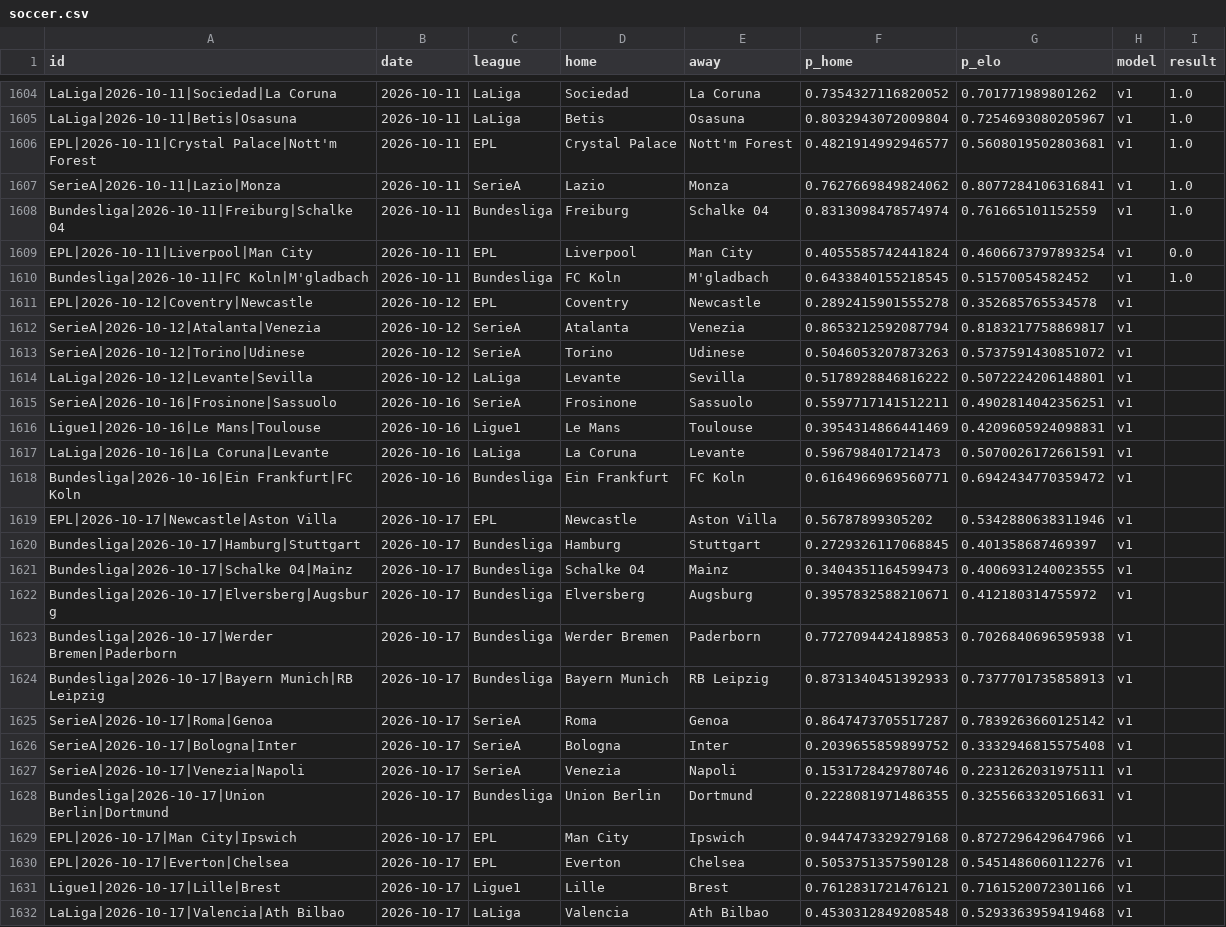
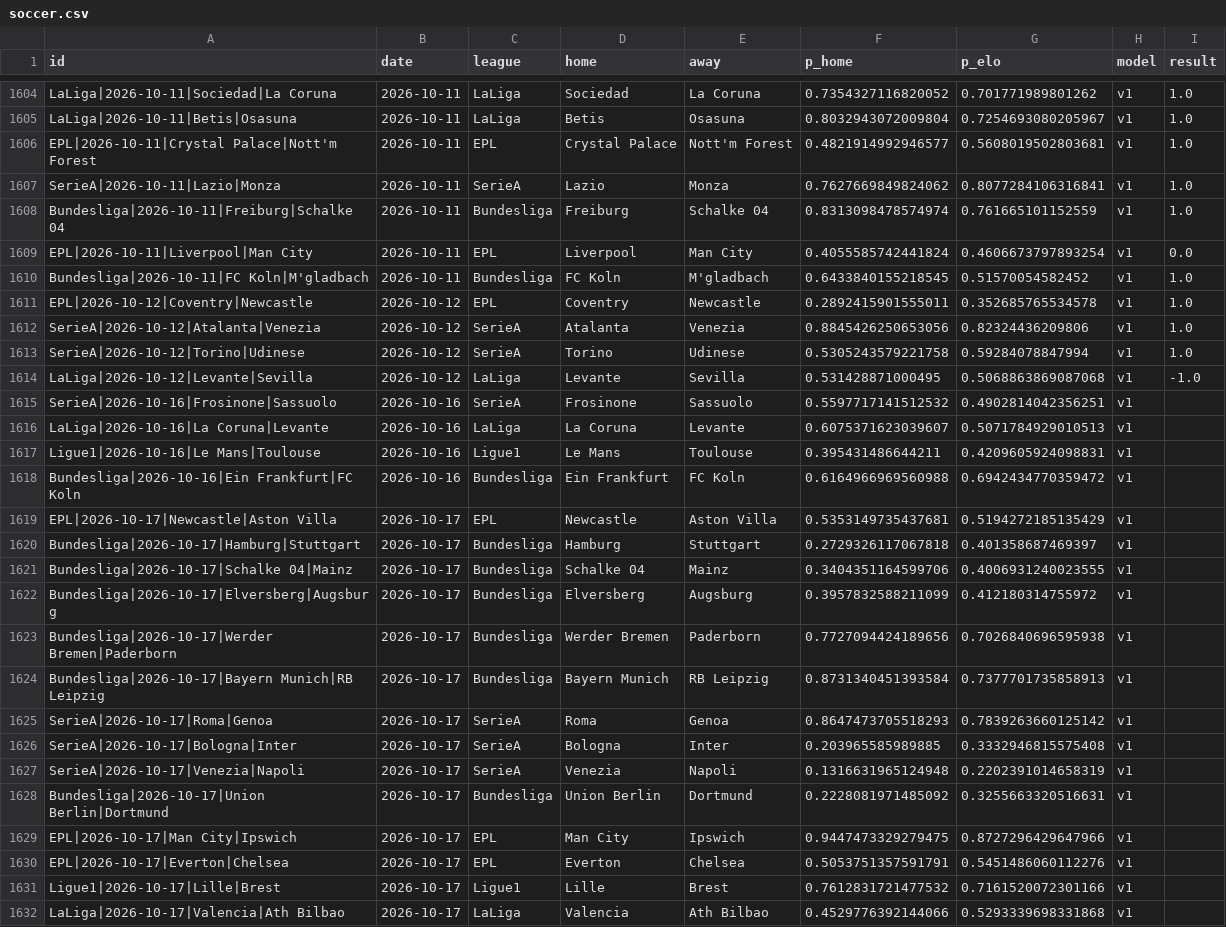
Before and after one commit to azcal/forecasting-lab, a CSV file: data/soccer.csv, drawn as a sheet; only a part is shown, gaps mark what is left out; the diff covers the shown part only.

```diff
--- a/data/soccer.csv
+++ b/data/soccer.csv
@@ -1610,23 +1610,23 @@ EPL|2026-10-11|Liverpool|Man City,2026-10-11,EPL,Liverpool,Man City,0.4055585742
 Bundesliga|2026-10-11|FC Koln|M'gladbach,2026-10-11,Bundesliga,FC Koln,M'gladbach,0.6433840155218545,0.51570054582452,v1,1.0
-EPL|2026-10-12|Coventry|Newcastle,2026-10-12,EPL,Coventry,Newcastle,0.2892415901555278,0.352685765534578,v1,
-SerieA|2026-10-12|Atalanta|Venezia,2026-10-12,SerieA,Atalanta,Venezia,0.8653212592087794,0.8183217758869817,v1,
-SerieA|2026-10-12|Torino|Udinese,2026-10-12,SerieA,Torino,Udinese,0.5046053207873263,0.5737591430851072,v1,
-LaLiga|2026-10-12|Levante|Sevilla,2026-10-12,LaLiga,Levante,Sevilla,0.5178928846816222,0.5072224206148801,v1,
-SerieA|2026-10-16|Frosinone|Sassuolo,2026-10-16,SerieA,Frosinone,Sassuolo,0.5597717141512211,0.4902814042356251,v1,
-Ligue1|2026-10-16|Le Mans|Toulouse,2026-10-16,Ligue1,Le Mans,Toulouse,0.3954314866441469,0.4209605924098831,v1,
-LaLiga|2026-10-16|La Coruna|Levante,2026-10-16,LaLiga,La Coruna,Levante,0.596798401721473,0.5070026172661591,v1,
-Bundesliga|2026-10-16|Ein Frankfurt|FC Koln,2026-10-16,Bundesliga,Ein Frankfurt,FC Koln,0.6164966969560771,0.6942434770359472,v1,
-EPL|2026-10-17|Newcastle|Aston Villa,2026-10-17,EPL,Newcastle,Aston Villa,0.56787899305202,0.5342880638311946,v1,
-Bundesliga|2026-10-17|Hamburg|Stuttgart,2026-10-17,Bundesliga,Hamburg,Stuttgart,0.2729326117068845,0.401358687469397,v1,
-Bundesliga|2026-10-17|Schalke 04|Mainz,2026-10-17,Bundesliga,Schalke 04,Mainz,0.3404351164599473,0.4006931240023555,v1,
-Bundesliga|2026-10-17|Elversberg|Augsburg,2026-10-17,Bundesliga,Elversberg,Augsburg,0.3957832588210671,0.412180314755972,v1,
-Bundesliga|2026-10-17|Werder Bremen|Paderborn,2026-10-17,Bundesliga,Werder Bremen,Paderborn,0.7727094424189853,0.7026840696595938,v1,
-Bundesliga|2026-10-17|Bayern Munich|RB Leipzig,2026-10-17,Bundesliga,Bayern Munich,RB Leipzig,0.8731340451392933,0.7377701735858913,v1,
-SerieA|2026-10-17|Roma|Genoa,2026-10-17,SerieA,Roma,Genoa,0.8647473705517287,0.7839263660125142,v1,
-SerieA|2026-10-17|Bologna|Inter,2026-10-17,SerieA,Bologna,Inter,0.2039655859899752,0.3332946815575408,v1,
-SerieA|2026-10-17|Venezia|Napoli,2026-10-17,SerieA,Venezia,Napoli,0.1531728429780746,0.2231262031975111,v1,
-Bundesliga|2026-10-17|Union Berlin|Dortmund,2026-10-17,Bundesliga,Union Berlin,Dortmund,0.2228081971486355,0.3255663320516631,v1,
-EPL|2026-10-17|Man City|Ipswich,2026-10-17,EPL,Man City,Ipswich,0.9447473329279168,0.8727296429647966,v1,
-EPL|2026-10-17|Everton|Chelsea,2026-10-17,EPL,Everton,Chelsea,0.5053751357590128,0.5451486060112276,v1,
-Ligue1|2026-10-17|Lille|Brest,2026-10-17,Ligue1,Lille,Brest,0.7612831721476121,0.7161520072301166,v1,
-LaLiga|2026-10-17|Valencia|Ath Bilbao,2026-10-17,LaLiga,Valencia,Ath Bilbao,0.4530312849208548,0.5293363959419468,v1,
+EPL|2026-10-12|Coventry|Newcastle,2026-10-12,EPL,Coventry,Newcastle,0.2892415901555011,0.352685765534578,v1,1.0
+SerieA|2026-10-12|Atalanta|Venezia,2026-10-12,SerieA,Atalanta,Venezia,0.8845426250653056,0.82324436209806,v1,1.0
+SerieA|2026-10-12|Torino|Udinese,2026-10-12,SerieA,Torino,Udinese,0.5305243579221758,0.59284078847994,v1,1.0
+LaLiga|2026-10-12|Levante|Sevilla,2026-10-12,LaLiga,Levante,Sevilla,0.531428871000495,0.5068863869087068,v1,-1.0
+SerieA|2026-10-16|Frosinone|Sassuolo,2026-10-16,SerieA,Frosinone,Sassuolo,0.5597717141512532,0.4902814042356251,v1,
+LaLiga|2026-10-16|La Coruna|Levante,2026-10-16,LaLiga,La Coruna,Levante,0.6075371623039607,0.5071784929010513,v1,
+Ligue1|2026-10-16|Le Mans|Toulouse,2026-10-16,Ligue1,Le Mans,Toulouse,0.395431486644211,0.4209605924098831,v1,
+Bundesliga|2026-10-16|Ein Frankfurt|FC Koln,2026-10-16,Bundesliga,Ein Frankfurt,FC Koln,0.6164966969560988,0.6942434770359472,v1,
+EPL|2026-10-17|Newcastle|Aston Villa,2026-10-17,EPL,Newcastle,Aston Villa,0.5353149735437681,0.5194272185135429,v1,
+Bundesliga|2026-10-17|Hamburg|Stuttgart,2026-10-17,Bundesliga,Hamburg,Stuttgart,0.2729326117067818,0.401358687469397,v1,
+Bundesliga|2026-10-17|Schalke 04|Mainz,2026-10-17,Bundesliga,Schalke 04,Mainz,0.3404351164599706,0.4006931240023555,v1,
+Bundesliga|2026-10-17|Elversberg|Augsburg,2026-10-17,Bundesliga,Elversberg,Augsburg,0.3957832588211099,0.412180314755972,v1,
+Bundesliga|2026-10-17|Werder Bremen|Paderborn,2026-10-17,Bundesliga,Werder Bremen,Paderborn,0.7727094424189656,0.7026840696595938,v1,
+Bundesliga|2026-10-17|Bayern Munich|RB Leipzig,2026-10-17,Bundesliga,Bayern Munich,RB Leipzig,0.8731340451393584,0.7377701735858913,v1,
+SerieA|2026-10-17|Roma|Genoa,2026-10-17,SerieA,Roma,Genoa,0.8647473705518293,0.7839263660125142,v1,
+SerieA|2026-10-17|Bologna|Inter,2026-10-17,SerieA,Bologna,Inter,0.203965585989885,0.3332946815575408,v1,
+SerieA|2026-10-17|Venezia|Napoli,2026-10-17,SerieA,Venezia,Napoli,0.1316631965124948,0.2202391014658319,v1,
+Bundesliga|2026-10-17|Union Berlin|Dortmund,2026-10-17,Bundesliga,Union Berlin,Dortmund,0.2228081971485092,0.3255663320516631,v1,
+EPL|2026-10-17|Man City|Ipswich,2026-10-17,EPL,Man City,Ipswich,0.9447473329279475,0.8727296429647966,v1,
+EPL|2026-10-17|Everton|Chelsea,2026-10-17,EPL,Everton,Chelsea,0.5053751357591791,0.5451486060112276,v1,
+Ligue1|2026-10-17|Lille|Brest,2026-10-17,Ligue1,Lille,Brest,0.7612831721477532,0.7161520072301166,v1,
+LaLiga|2026-10-17|Valencia|Ath Bilbao,2026-10-17,LaLiga,Valencia,Ath Bilbao,0.4529776392144066,0.5293339698331868,v1,
```
Also changed, not shown: 3 added rows, 3 removed rows and 38 edited cells elsewhere in this file, data/ncaaf.csv, data/nfl.csv, 2 other files.
